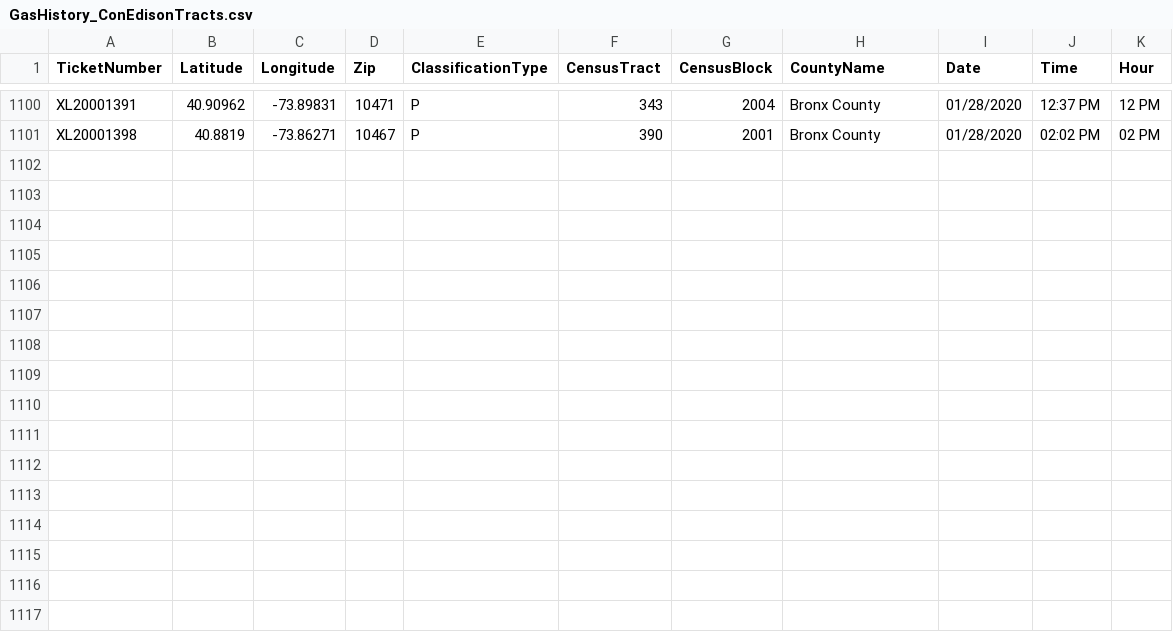
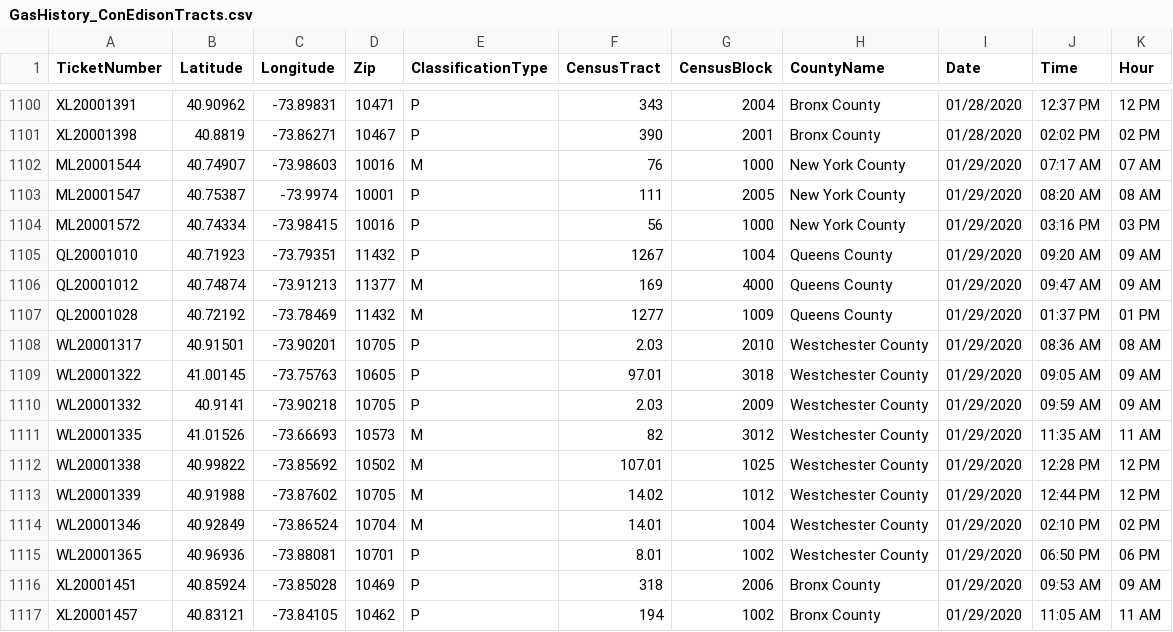
Before and after one commit to mhasan004/GasLeakProject, a CSV file: Getting_GasLeak_Data/GasHistory_ConEdisonTracts.csv, drawn as a sheet; only a part is shown, gaps mark what is left out.

Commit message:
Automated Push - New Ticket Update

```diff
--- a/Getting_GasLeak_Data/GasHistory_ConEdisonTracts.csv
+++ b/Getting_GasLeak_Data/GasHistory_ConEdisonTracts.csv
@@ -1101 +1101,17 @@ XL20001391,40.90962,-73.89831,10471,P,343,2004,Bronx County,01/28/2020,12:37 PM,
 XL20001398,40.8819,-73.86271,10467,P,390,2001,Bronx County,01/28/2020,02:02 PM,02 PM
+ML20001544,40.74907,-73.98603,10016,M,76,1000,New York County,01/29/2020,07:17 AM,07 AM
+ML20001547,40.75387,-73.9974,10001,P,111,2005,New York County,01/29/2020,08:20 AM,08 AM
+ML20001572,40.74334,-73.98415,10016,P,56,1000,New York County,01/29/2020,03:16 PM,03 PM
+QL20001010,40.71923,-73.79351,11432,P,1267,1004,Queens County,01/29/2020,09:20 AM,09 AM
+QL20001012,40.74874,-73.91213,11377,M,169,4000,Queens County,01/29/2020,09:47 AM,09 AM
+QL20001028,40.72192,-73.78469,11432,M,1277,1009,Queens County,01/29/2020,01:37 PM,01 PM
+WL20001317,40.91501,-73.90201,10705,P,2.03,2010,Westchester County,01/29/2020,08:36 AM,08 AM
+WL20001322,41.00145,-73.75763,10605,P,97.01,3018,Westchester County,01/29/2020,09:05 AM,09 AM
+WL20001332,40.9141,-73.90218,10705,P,2.03,2009,Westchester County,01/29/2020,09:59 AM,09 AM
+WL20001335,41.01526,-73.66693,10573,M,82,3012,Westchester County,01/29/2020,11:35 AM,11 AM
+WL20001338,40.99822,-73.85692,10502,M,107.01,1025,Westchester County,01/29/2020,12:28 PM,12 PM
+WL20001339,40.91988,-73.87602,10705,M,14.02,1012,Westchester County,01/29/2020,12:44 PM,12 PM
+WL20001346,40.92849,-73.86524,10704,M,14.01,1004,Westchester County,01/29/2020,02:10 PM,02 PM
+WL20001365,40.96936,-73.88081,10701,P,8.01,1002,Westchester County,01/29/2020,06:50 PM,06 PM
+XL20001451,40.85924,-73.85028,10469,P,318,2006,Bronx County,01/29/2020,09:53 AM,09 AM
+XL20001457,40.83121,-73.84105,10462,P,194,1002,Bronx County,01/29/2020,11:05 AM,11 AM
```
Also changed, not shown: Getting_GasLeak_Data/GasHistory_ReportFrequency_Hourly.csv, Getting_GasLeak_Data/GasHistory_ReportFrequency_Monthly.csv.
